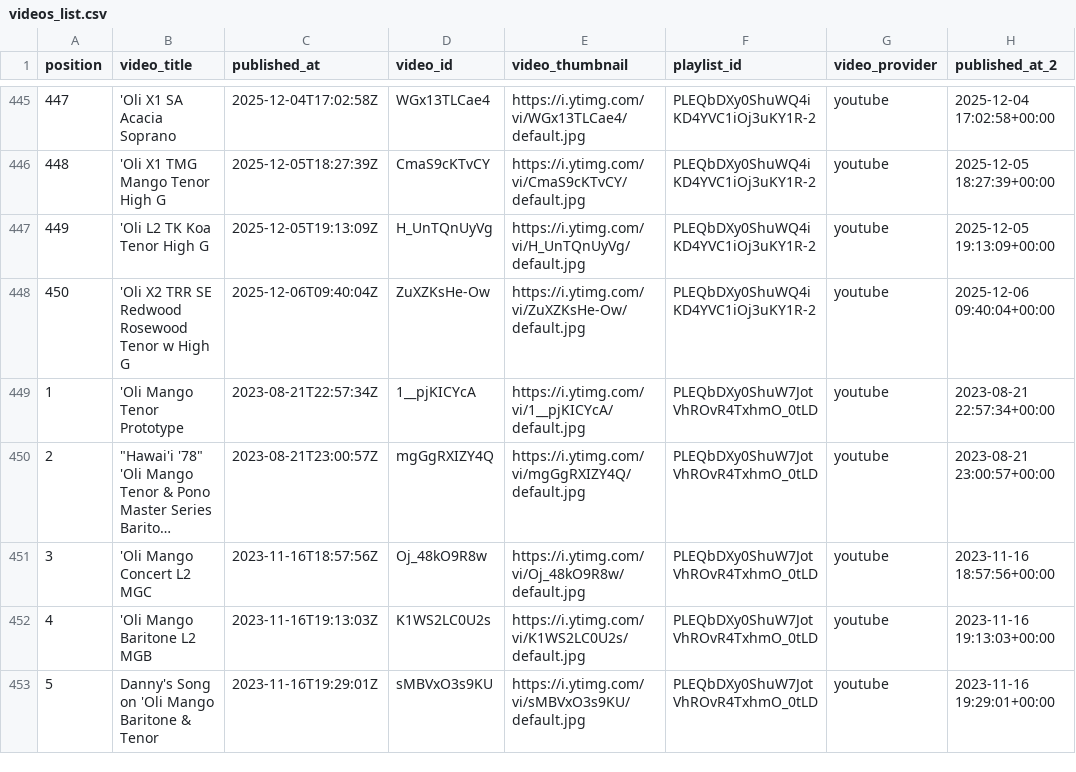
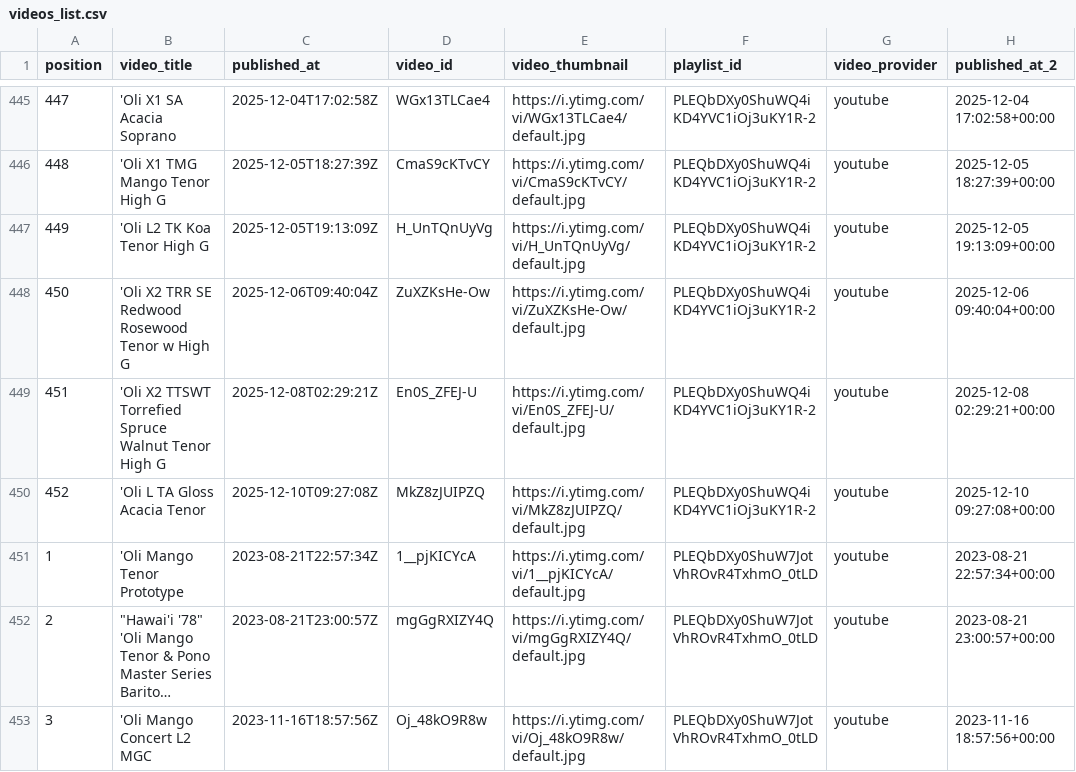
Before and after one commit to wykhuh/oli-database, a CSV file: processed_data/videos_list.csv, drawn as a sheet; only a part is shown, gaps mark what is left out; the shorter side is filled out with more unchanged rows; long unchanged cells end in ….

```diff
--- a/processed_data/videos_list.csv
+++ b/processed_data/videos_list.csv
@@ -448,2 +448,4 @@ position,video_title,published_at,video_id,video_thumbnail,playlist_id,video_pro
 450,'Oli X2 TRR SE Redwood Rosewood Tenor w High G,2025-12-06T09:40:04Z,ZuXZKsHe-Ow,https://i.ytimg.com/vi/ZuXZKsHe-Ow/default.jpg,PLEQbDXy0ShuWQ4iKD4YVC1iOj3uKY1R-2,youtube,2025-12-06 09:40:04+00:00
+451,'Oli X2 TTSWT Torrefied Spruce Walnut Tenor High G,2025-12-08T02:29:21Z,En0S_ZFEJ-U,https://i.ytimg.com/vi/En0S_ZFEJ-U/default.jpg,PLEQbDXy0ShuWQ4iKD4YVC1iOj3uKY1R-2,youtube,2025-12-08 02:29:21+00:00
+452,'Oli L TA Gloss Acacia Tenor,2025-12-10T09:27:08Z,MkZ8zJUIPZQ,https://i.ytimg.com/vi/MkZ8zJUIPZQ/default.jpg,PLEQbDXy0ShuWQ4iKD4YVC1iOj3uKY1R-2,youtube,2025-12-10 09:27:08+00:00
 1,'Oli Mango Tenor Prototype,2023-08-21T22:57:34Z,1__pjKICYcA,https://i.ytimg.com/vi/1__pjKICYcA/default.jpg,PLEQbDXy0ShuW7JotVhROvR4TxhmO_0tLD,youtube,2023-08-21 22:57:34+00:00
```
Also changed, not shown: raw_data/Oli.csv, raw_data/oli_listings.csv, 1 other file.
